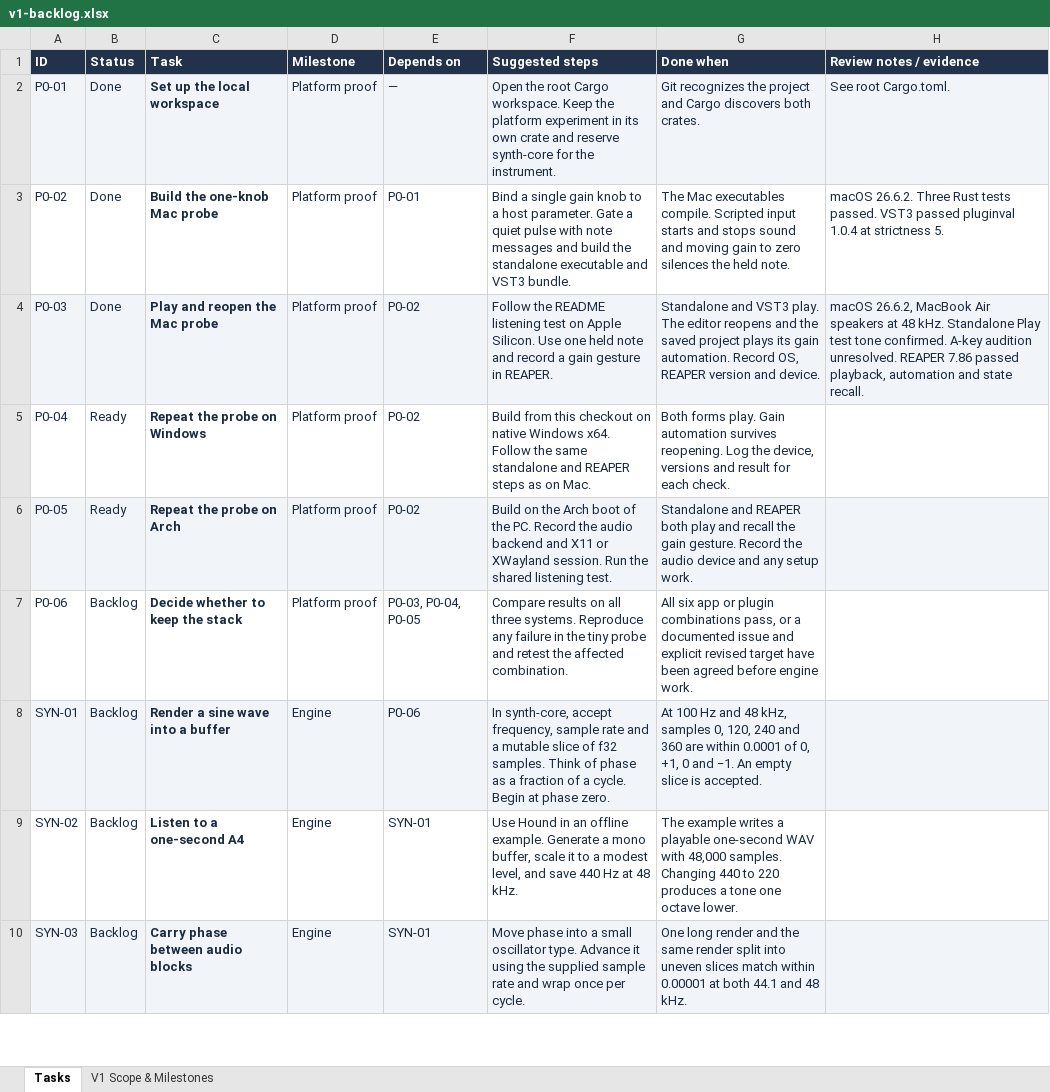
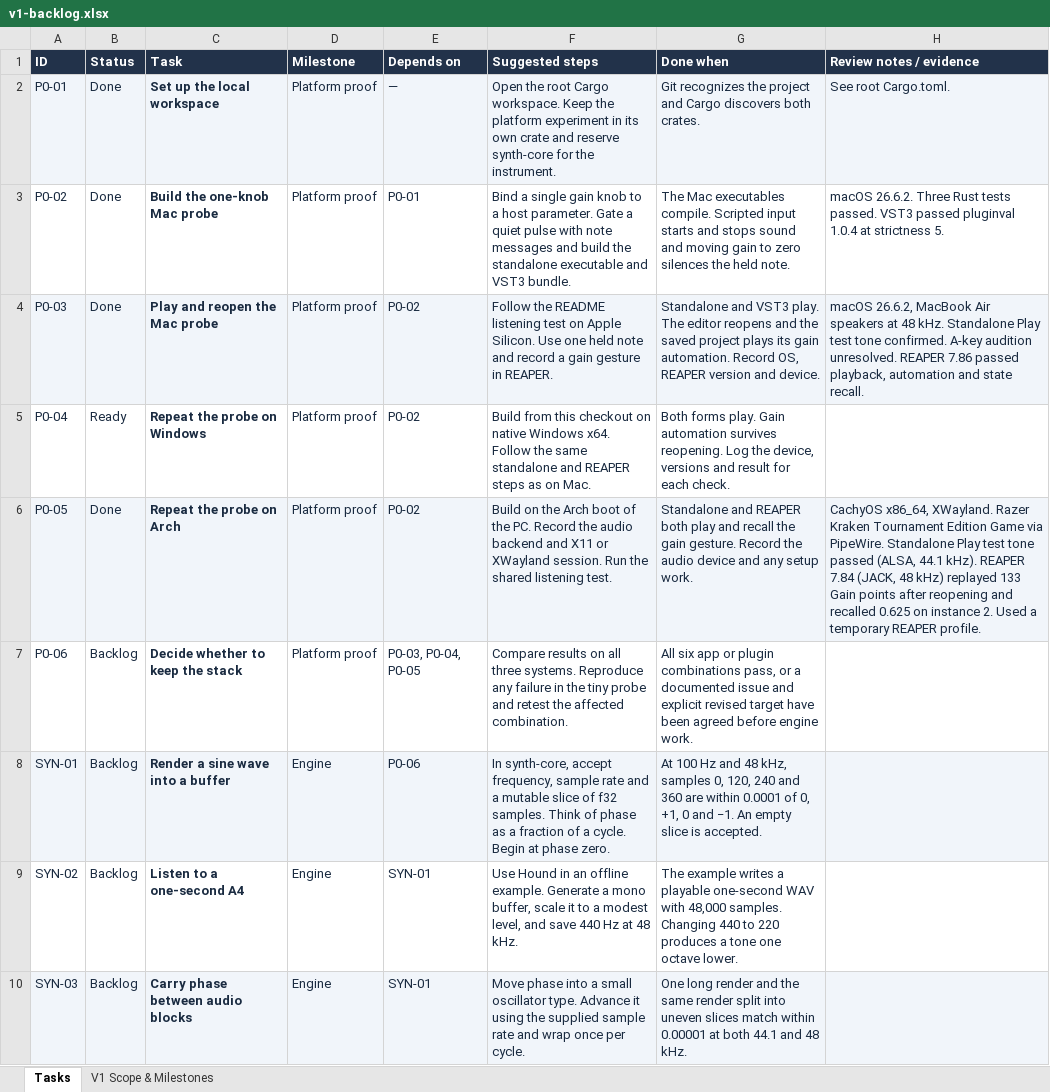
Before and after one commit to gentij/synth, an Excel workbook: docs/v1-backlog.xlsx, sheet Tasks, drawn as a sheet; only a part is shown; values as stored, in another font and other column widths than the file's, no borders; conditional formats and table styles not drawn; the diff names each change by its address in the sheet, - before the commit and + after, or states it on an @@ line.

Commit message:
Record the P0-05 Arch platform probe pass

```diff
--- a/docs/v1-backlog.xlsx (sheet Tasks)
+++ b/docs/v1-backlog.xlsx (sheet Tasks)
-B6 (Status): Ready
+B6 (Status): Done
-H6 (Review notes / evidence): (empty)
+H6 (Review notes / evidence): CachyOS x86_64, XWayland. Razer Kraken Tournament Edition Game via PipeWire. Standalone Play test tone passed (ALSA, 44.1 kHz). REAPER 7.84 (JACK, 48 kHz) replayed 133 Gain points after reopening and recalled 0.625 on instance 2. Used a temporary REAPER profile.
```
